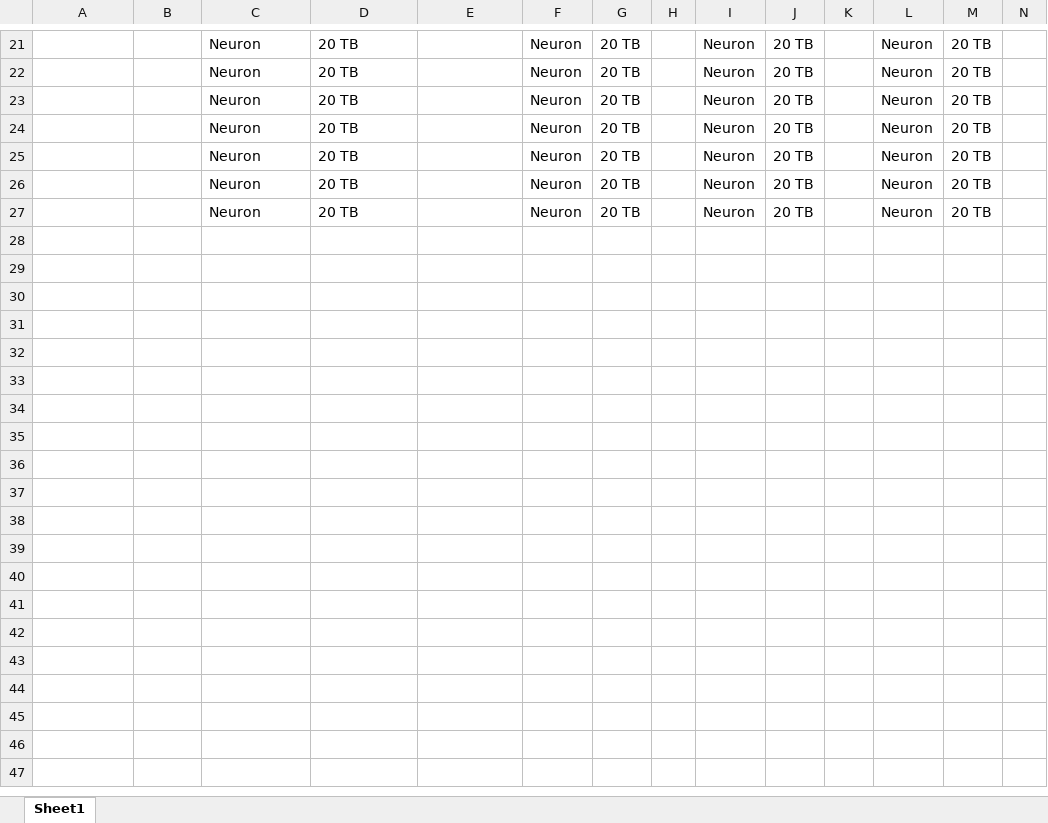
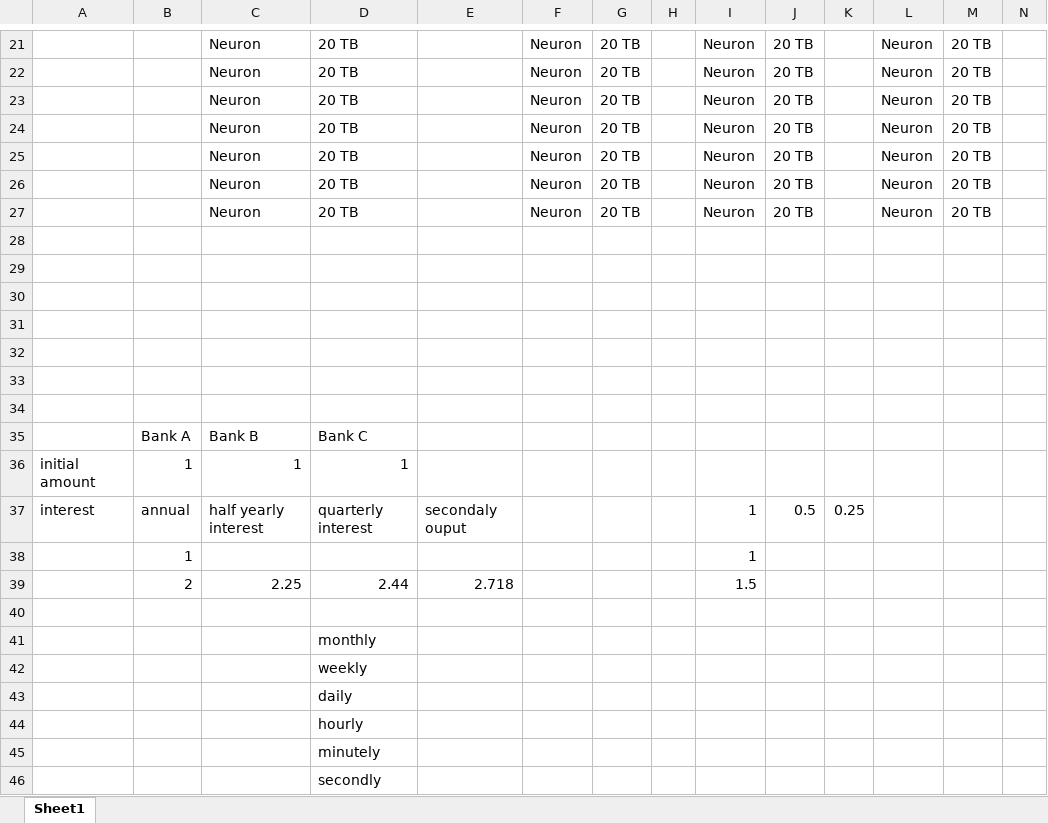
Before and after one commit to Spap123/DIG-Classes, an Excel workbook: 4th Feb Batch/New Microsoft Excel Worksheet.xlsx, sheet Sheet1, drawn as a sheet; only a part is shown, gaps mark what is left out; values as stored, in another font and other column widths than the file's, no borders; rows hold the shown columns only; the diff names each change by its address in the sheet, - before the commit and + after, or states it on an @@ line.

```diff
--- a/4th Feb Batch/New Microsoft Excel Worksheet.xlsx (sheet Sheet1)
+++ b/4th Feb Batch/New Microsoft Excel Worksheet.xlsx (sheet Sheet1)
+row 28: (empty)
+row 29: (empty)
+row 30: (empty)
+row 31: (empty)
+row 32: (empty)
+row 33: (empty)
+row 34: (empty)
+row 35:  | Bank A | Bank B | Bank C
+row 36: initial amount | 1 | 1 | 1
+row 37: interest | annual | half yearly interest | quarterly interest | secondaly ouput |  |  |  | 1 | 0.5 | 0.25
+row 38:  | 1 |  |  |  |  |  |  | 1
+row 39:  | 2 | 2.25 | 2.44 | 2.718 |  |  |  | 1.5
+row 40: (empty)
+row 41:  |  |  | monthly
+row 42:  |  |  | weekly
+row 43:  |  |  | daily
+row 44:  |  |  | hourly
+row 45:  |  |  | minutely
+row 46:  |  |  | secondly
```
Also changed, not shown: 1 other file.
